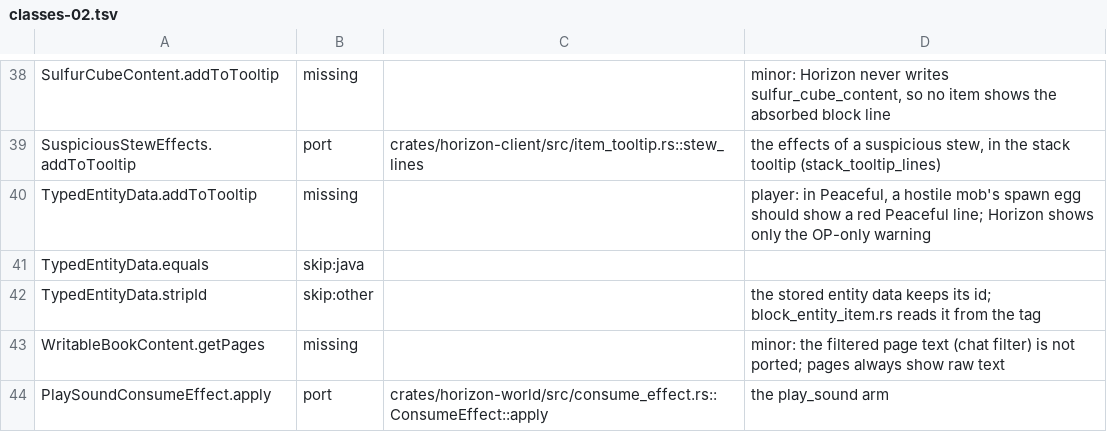
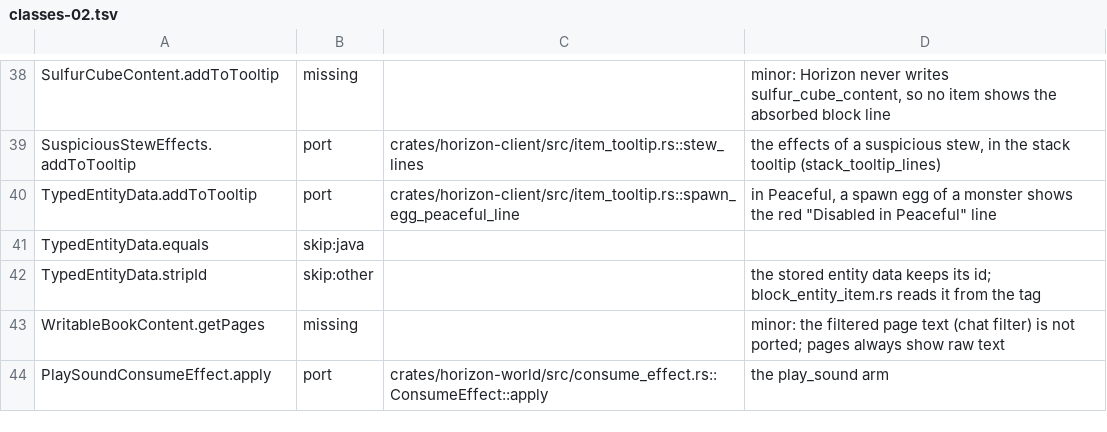
Before and after one commit to 0CYBER/horizon-free, a TSV file: tools/port_map/classes-02.tsv, drawn as a sheet; only a part is shown, gaps mark what is left out.

```diff
--- a/tools/port_map/classes-02.tsv
+++ b/tools/port_map/classes-02.tsv
@@ -39,3 +39,3 @@ SulfurCubeContent.addToTooltip	missing		minor: Horizon never writes sulfur_cube_
 SuspiciousStewEffects.addToTooltip	port	crates/horizon-client/src/item_tooltip.rs::stew_lines	the effects of a suspicious stew, in the stack tooltip (stack_tooltip_lines)
-TypedEntityData.addToTooltip	missing		player: in Peaceful, a hostile mob's spawn egg should show a red Peaceful line; Horizon shows only the OP-only warning
+TypedEntityData.addToTooltip	port	crates/horizon-client/src/item_tooltip.rs::spawn_egg_peaceful_line	in Peaceful, a spawn egg of a monster shows the red "Disabled in Peaceful" line
 TypedEntityData.equals	skip:java		
```
Also changed, not shown: 2 other files.
